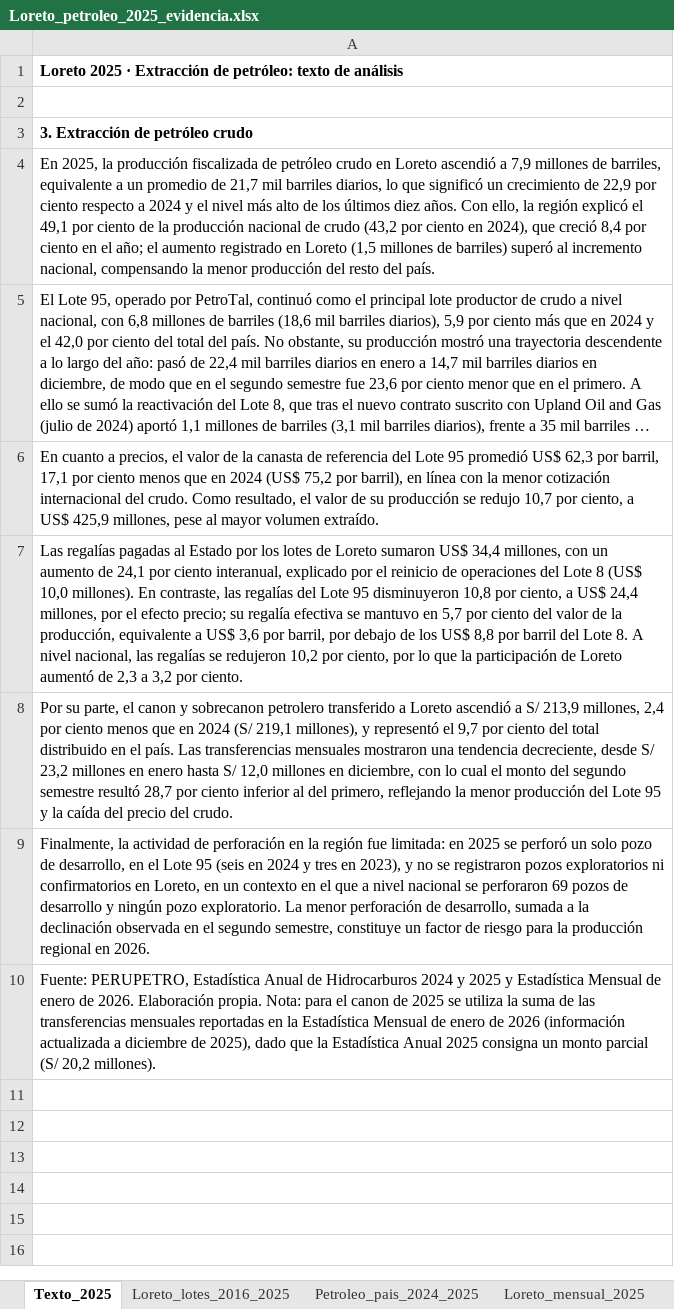
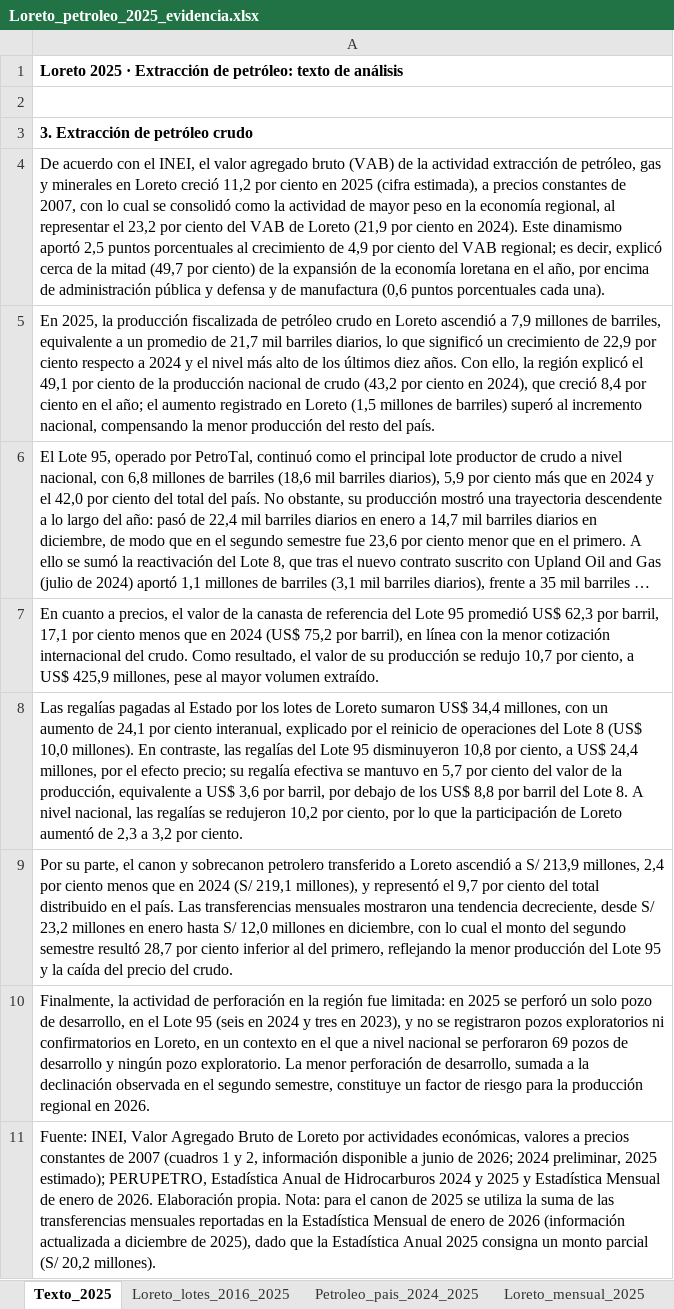
Before and after one commit to adriansivina-droid/scraper-mef, an Excel workbook: HIDROCARBUROS/analisis/Loreto_petroleo_2025_evidencia.xlsx, sheet Texto_2025, drawn as a sheet; long unchanged cells end in …; values as stored, in another font and other column widths than the file's, no borders; addresses are those after the commit; the diff names each change by its address in the sheet, - before the commit and + after, or states it on an @@ line.

```diff
--- a/HIDROCARBUROS/analisis/Loreto_petroleo_2025_evidencia.xlsx (sheet Texto_2025)
+++ b/HIDROCARBUROS/analisis/Loreto_petroleo_2025_evidencia.xlsx (sheet Texto_2025)
+row 4: De acuerdo con el INEI, el valor agregado bruto (VAB) de la actividad extracción de petróleo, gas y minerales en Loreto creció 11,2 por ciento en 2025 (cifra estimada), a precios constantes de 2007, con lo cual se consolidó como la actividad de mayor peso en la economía regional, al representar el 23,2 por ciento del VAB de Loreto (21,9 por ciento en 2024). Este dinamismo aportó 2,5 puntos porcentuales al crecimiento de 4,9 por ciento del VAB regional; es decir, explicó cerca de la mitad (49,7 por ciento) de la expansión de la economía loretana en el año, por encima de administración pública y defensa y de manufactura (0,6 puntos porcentuales cada una).
-A11: Fuente: PERUPETRO, Estadística…
+A11: Fuente: INEI, Valor Agregado Bruto de Loreto por actividades económicas, valores a precios constantes de 2007 (cuadros 1 y 2, información disponible a junio de 2026; 2024 preliminar, 2025 estimado); PERUPETRO, Estadística…
```
Also changed, not shown: sheet Petroleo_pais_2024_2025, other sheet tabs, formulas that keep their value, 2 other files.
